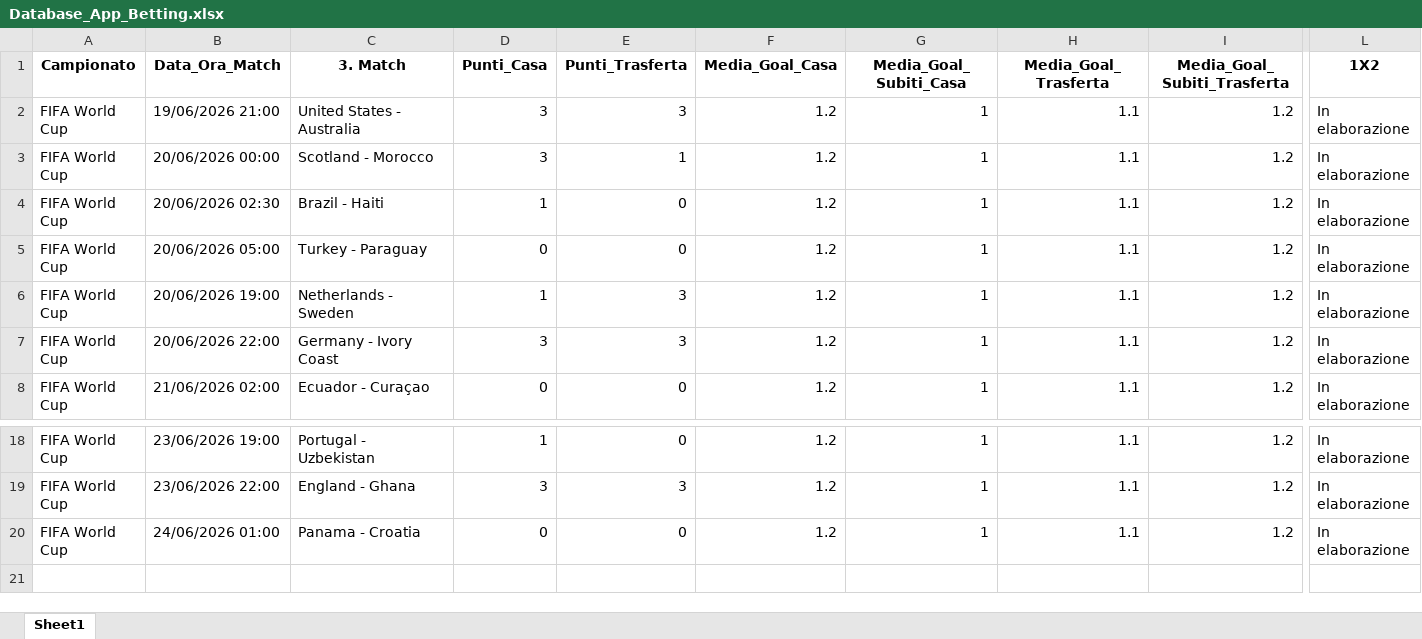
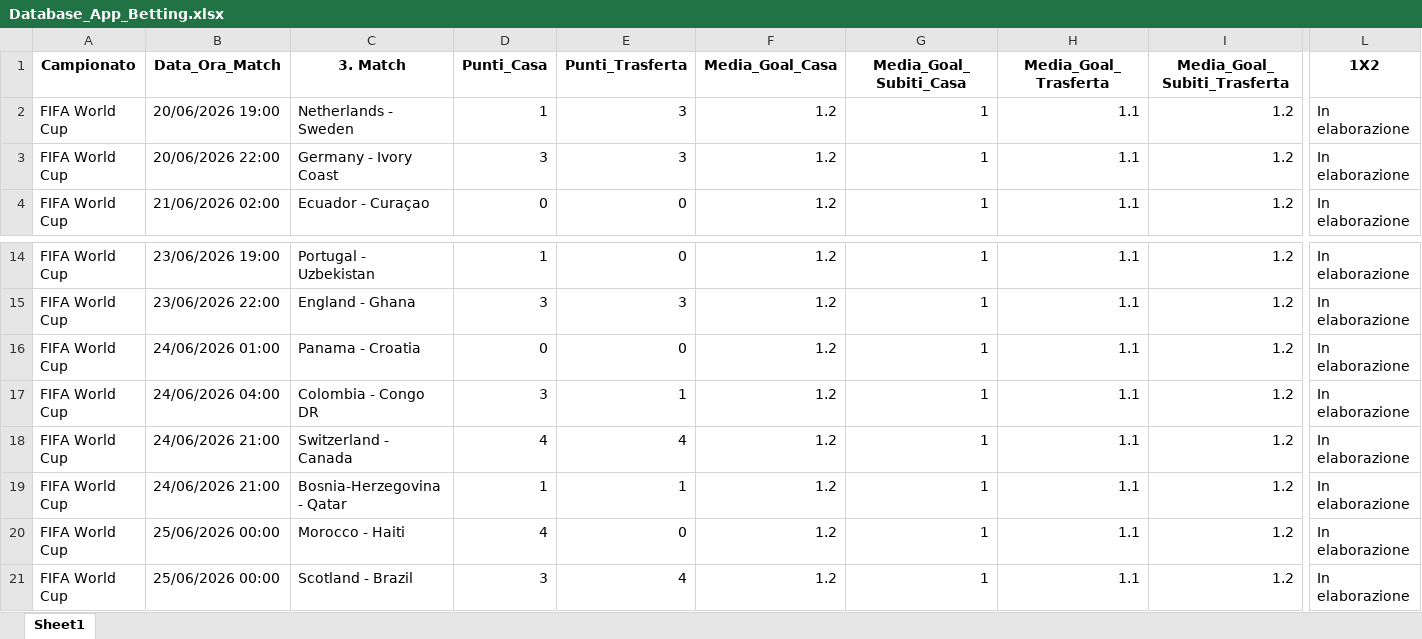
Before and after one commit to CodeMV26/app-betting-codice, an Excel workbook: Database_App_Betting.xlsx, sheet Sheet1, drawn as a sheet; only a part is shown, gaps mark what is left out; values as stored, in another font and other column widths than the file's, no borders; removed rows and columns are numbered as before the commit, all else as after; rows hold the shown columns only; the diff names each change by its address in the sheet, - before the commit and + after, or states it on an @@ line.

```diff
--- a/Database_App_Betting.xlsx (sheet Sheet1)
+++ b/Database_App_Betting.xlsx (sheet Sheet1)
-row 2: FIFA World Cup | 19/06/2026 21:00 | United States - Australia | 3 | 3 | 1.2 | 1 | 1.1 | 1.2 | In elaborazione
-row 3: FIFA World Cup | 20/06/2026 00:00 | Scotland - Morocco | 3 | 1 | 1.2 | 1 | 1.1 | 1.2 | In elaborazione
-row 4: FIFA World Cup | 20/06/2026 02:30 | Brazil - Haiti | 1 | 0 | 1.2 | 1 | 1.1 | 1.2 | In elaborazione
-row 5: FIFA World Cup | 20/06/2026 05:00 | Turkey - Paraguay | 0 | 0 | 1.2 | 1 | 1.1 | 1.2 | In elaborazione
+row 17: FIFA World Cup | 24/06/2026 04:00 | Colombia - Congo DR | 3 | 1 | 1.2 | 1 | 1.1 | 1.2 | In elaborazione
+row 18: FIFA World Cup | 24/06/2026 21:00 | Switzerland - Canada | 4 | 4 | 1.2 | 1 | 1.1 | 1.2 | In elaborazione
+row 19: FIFA World Cup | 24/06/2026 21:00 | Bosnia-Herzegovina - Qatar | 1 | 1 | 1.2 | 1 | 1.1 | 1.2 | In elaborazione
+row 20: FIFA World Cup | 25/06/2026 00:00 | Morocco - Haiti | 4 | 0 | 1.2 | 1 | 1.1 | 1.2 | In elaborazione
+row 21: FIFA World Cup | 25/06/2026 00:00 | Scotland - Brazil | 3 | 4 | 1.2 | 1 | 1.1 | 1.2 | In elaborazione
```
Also changed, not shown: Pronostici_App_Betting.xlsx.
